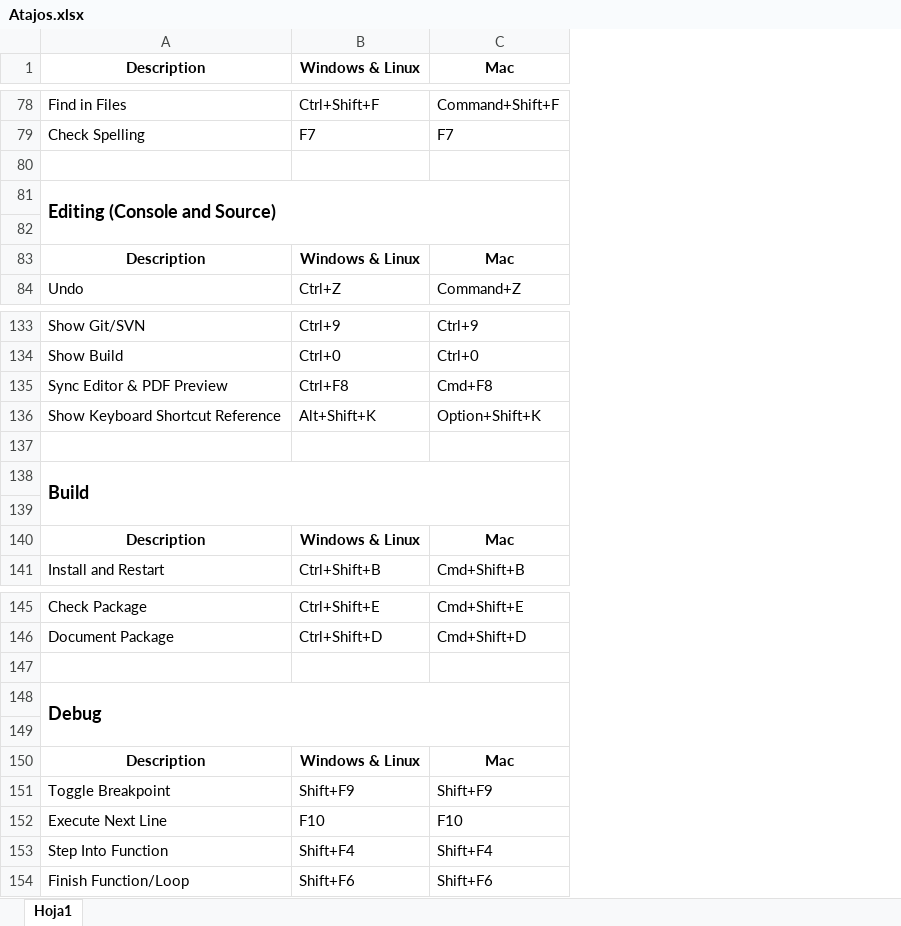
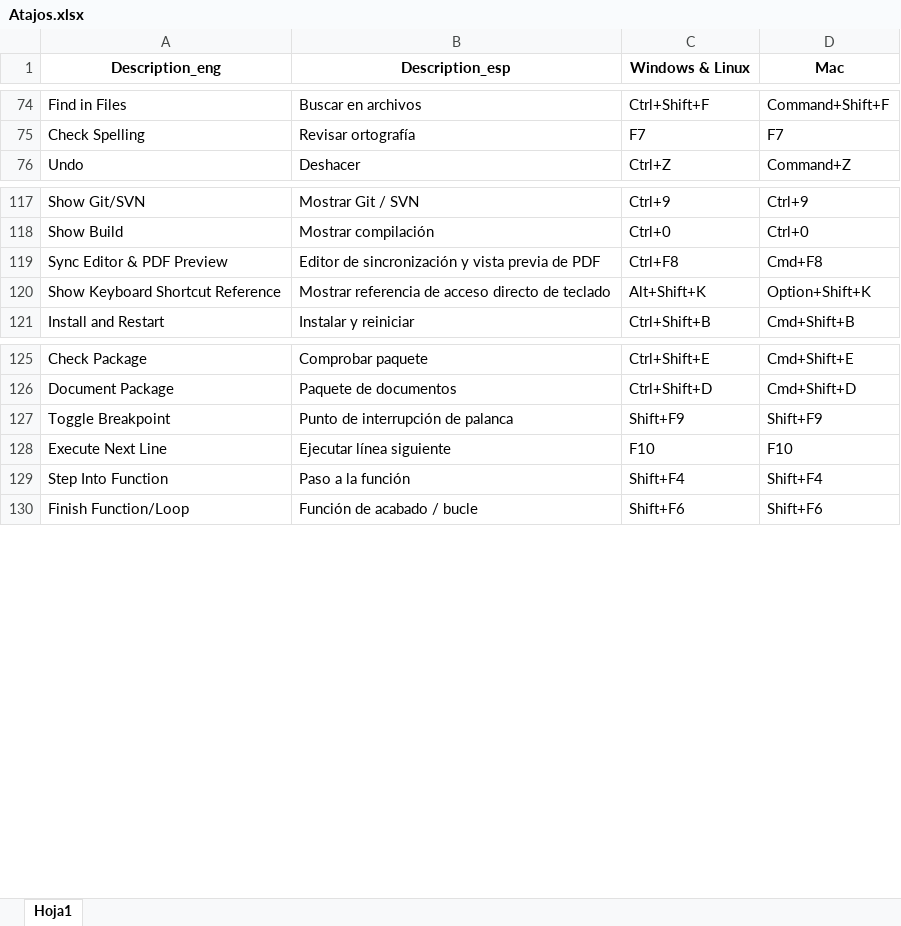
Before and after one commit to pablotis/r_tips, an Excel workbook: base/Atajos.xlsx, sheet Hoja1, drawn as a sheet; only a part is shown, gaps mark what is left out; values as stored, in another font and other column widths than the file's, no borders; charts and pictures not drawn; removed rows and columns are numbered as before the commit, all else as after; the diff covers the shown part only; the diff names each change by its address in the sheet, - before the commit and + after, or states it on an @@ line.

Commit message:
reestructuracion del repo y cambio de paquete para tuitear

```diff
--- a/base/Atajos.xlsx (sheet Hoja1)
+++ b/base/Atajos.xlsx (sheet Hoja1)
+column B (Description_esp), rows 74-76: Buscar en archivos | Revisar ortografía | Deshacer; rows 117-121: Mostrar Git / SVN | Mostrar compilación | Editor de sincronización y vista previa de PDF | Mostrar referencia de acceso directo de teclado | Instalar y reiniciar; rows 125-130: Comprobar paquete | Paquete de documentos | Punto de interrupción de palanca | Ejecutar línea siguiente | Paso a la función | Función de acabado / bucle
-A1: Description
+A1: Description_eng
-row 80: (empty)
-row 81: Editing (Console and Source)
-row 82: (empty)
-row 83: Description | Windows & Linux | Mac
-row 137: (empty)
-row 138: Build
-row 139: (empty)
-row 140: Description | Windows & Linux | Mac
-row 147: (empty)
-row 148: Debug
-row 149: (empty)
-row 150: Description | Windows & Linux | Mac
```
Also changed, not shown: 28 removed rows elsewhere in this sheet, charts or pictures, 8 other files.
